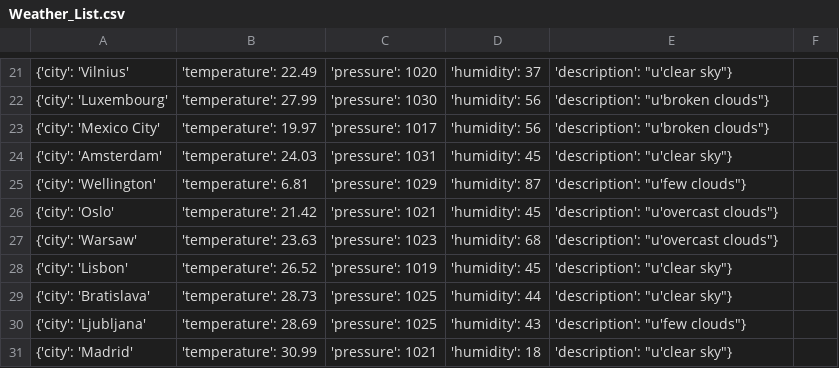
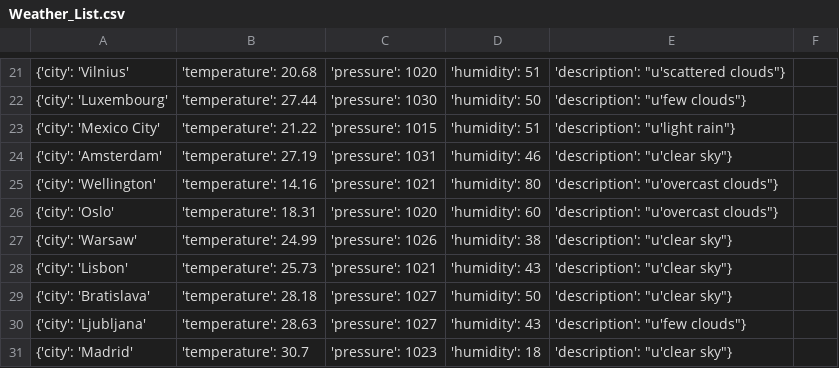
Before and after one commit to Obsihill/obsihill.github.io, a CSV file: Weather_List.csv, drawn as a sheet; only a part is shown, gaps mark what is left out; the diff covers the shown part only.

Commit message:
Auto commit at 2026-05-26 01:00:01.951469

```diff
--- a/Weather_List.csv
+++ b/Weather_List.csv
@@ -21,11 +21,11 @@
-{'city': 'Vilnius', 'temperature': 22.49, 'pressure': 1020, 'humidity': 37, 'description': "u'clear sky"}
-{'city': 'Luxembourg', 'temperature': 27.99, 'pressure': 1030, 'humidity': 56, 'description': "u'broken clouds"}
-{'city': 'Mexico City', 'temperature': 19.97, 'pressure': 1017, 'humidity': 56, 'description': "u'broken clouds"}
-{'city': 'Amsterdam', 'temperature': 24.03, 'pressure': 1031, 'humidity': 45, 'description': "u'clear sky"}
-{'city': 'Wellington', 'temperature': 6.81, 'pressure': 1029, 'humidity': 87, 'description': "u'few clouds"}
-{'city': 'Oslo', 'temperature': 21.42, 'pressure': 1021, 'humidity': 45, 'description': "u'overcast clouds"}
-{'city': 'Warsaw', 'temperature': 23.63, 'pressure': 1023, 'humidity': 68, 'description': "u'overcast clouds"}
-{'city': 'Lisbon', 'temperature': 26.52, 'pressure': 1019, 'humidity': 45, 'description': "u'clear sky"}
-{'city': 'Bratislava', 'temperature': 28.73, 'pressure': 1025, 'humidity': 44, 'description': "u'clear sky"}
-{'city': 'Ljubljana', 'temperature': 28.69, 'pressure': 1025, 'humidity': 43, 'description': "u'few clouds"}
-{'city': 'Madrid', 'temperature': 30.99, 'pressure': 1021, 'humidity': 18, 'description': "u'clear sky"}
+{'city': 'Vilnius', 'temperature': 20.68, 'pressure': 1020, 'humidity': 51, 'description': "u'scattered clouds"}
+{'city': 'Luxembourg', 'temperature': 27.44, 'pressure': 1030, 'humidity': 50, 'description': "u'few clouds"}
+{'city': 'Mexico City', 'temperature': 21.22, 'pressure': 1015, 'humidity': 51, 'description': "u'light rain"}
+{'city': 'Amsterdam', 'temperature': 27.19, 'pressure': 1031, 'humidity': 46, 'description': "u'clear sky"}
+{'city': 'Wellington', 'temperature': 14.16, 'pressure': 1021, 'humidity': 80, 'description': "u'overcast clouds"}
+{'city': 'Oslo', 'temperature': 18.31, 'pressure': 1020, 'humidity': 60, 'description': "u'overcast clouds"}
+{'city': 'Warsaw', 'temperature': 24.99, 'pressure': 1026, 'humidity': 38, 'description': "u'clear sky"}
+{'city': 'Lisbon', 'temperature': 25.73, 'pressure': 1021, 'humidity': 43, 'description': "u'clear sky"}
+{'city': 'Bratislava', 'temperature': 28.18, 'pressure': 1027, 'humidity': 50, 'description': "u'clear sky"}
+{'city': 'Ljubljana', 'temperature': 28.63, 'pressure': 1027, 'humidity': 43, 'description': "u'few clouds"}
+{'city': 'Madrid', 'temperature': 30.7, 'pressure': 1023, 'humidity': 18, 'description': "u'clear sky"}
```
Also changed, not shown: 71 edited cells elsewhere in this file.
